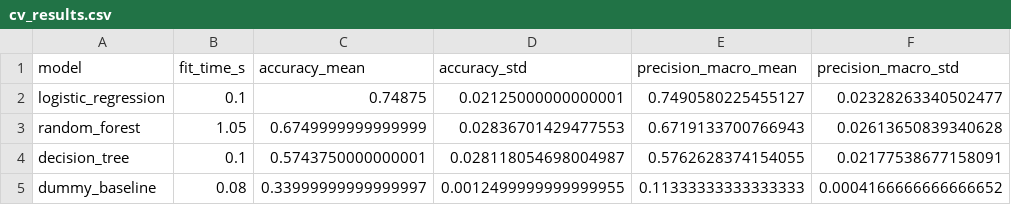
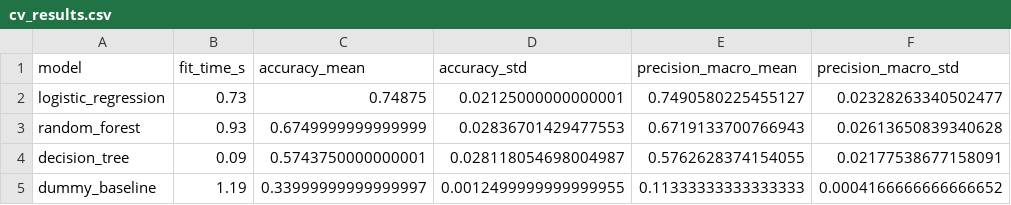
Before and after one commit to oelaimar/student-mh-risk-predictor, a CSV file: reports/cv_results.csv, drawn as a sheet; only a part is shown; the diff names each change by its address in the sheet, - before the commit and + after, or states it on an @@ line.

Commit message:
feat: implement model evaluation step and test metrics reporting

```diff
--- a/reports/cv_results.csv
+++ b/reports/cv_results.csv
-B2 (fit_time_s): 0.1
+B2 (fit_time_s): 0.73
-B3 (fit_time_s): 1.05
+B3 (fit_time_s): 0.93
-B4 (fit_time_s): 0.1
+B4 (fit_time_s): 0.09
-B5 (fit_time_s): 0.08
+B5 (fit_time_s): 1.19
```
Also changed, not shown: 12 other files.
